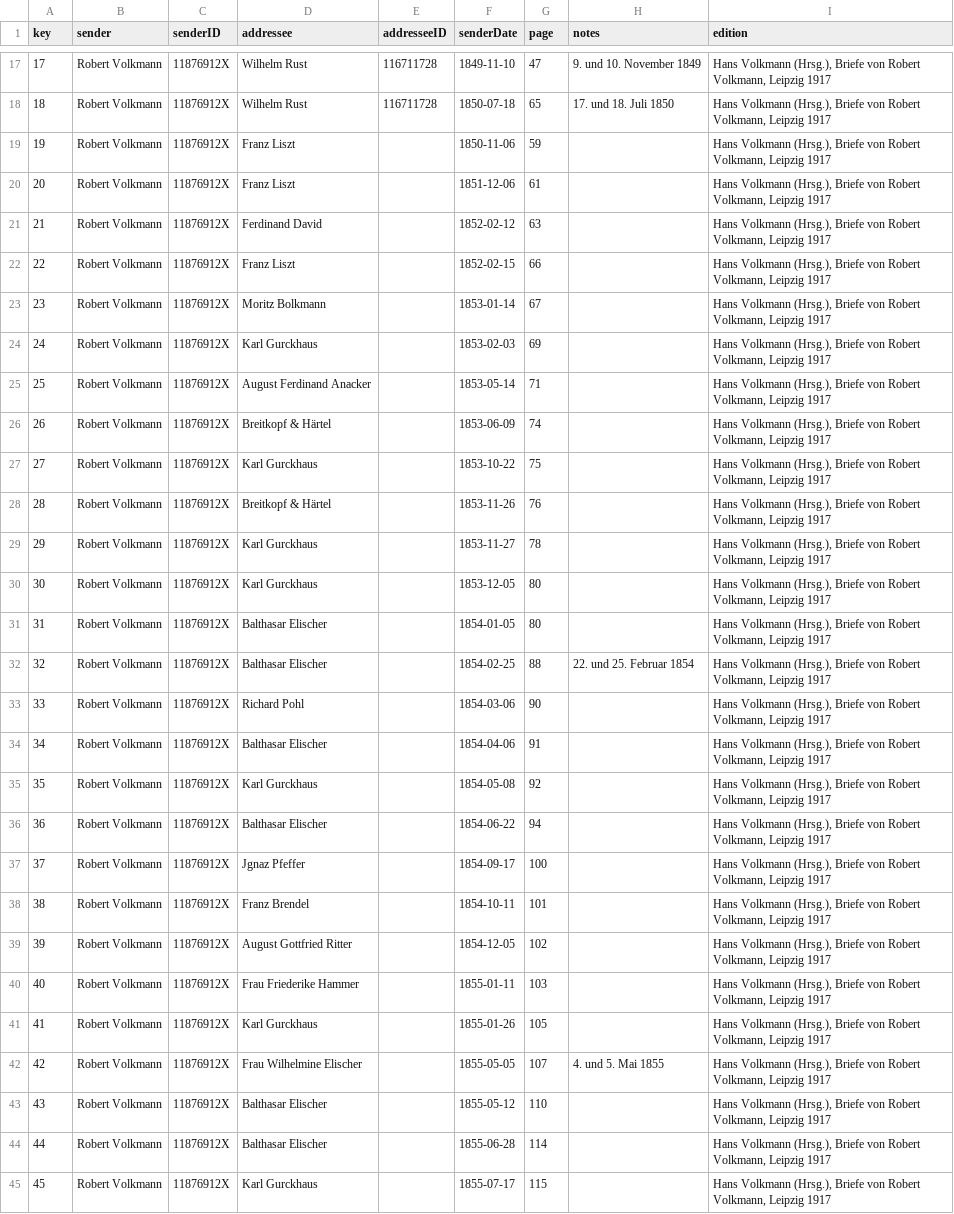
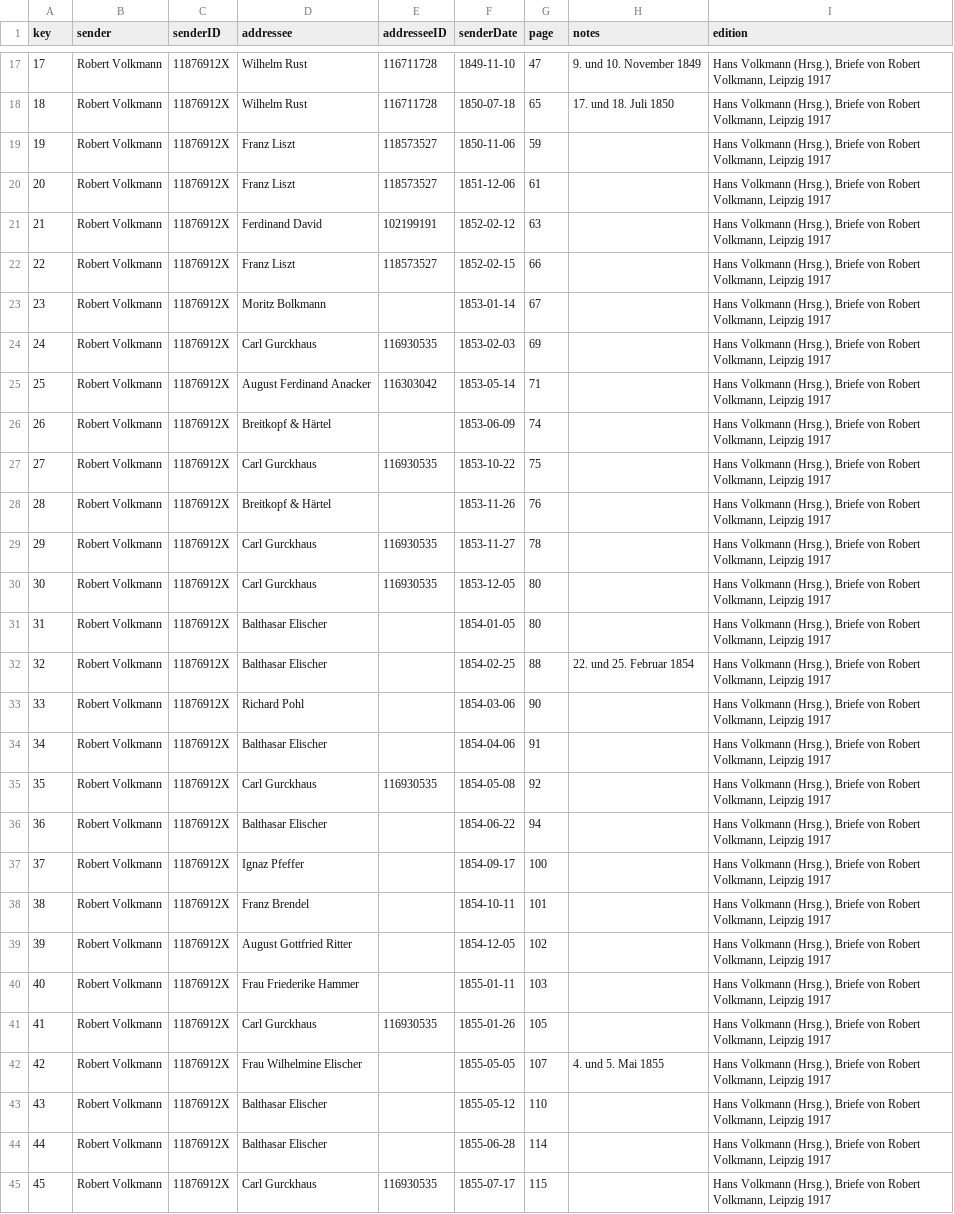
Before and after one commit to rettinghaus/Breitkopf1760, a CSV file: letters/Volkmann Briefe.csv, drawn as a sheet; only a part is shown, gaps mark what is left out; the diff covers the shown part only.

Commit message:
IDs added

```diff
--- a/letters/Volkmann Briefe.csv
+++ b/letters/Volkmann Briefe.csv
@@ -18,14 +18,14 @@ key,sender,senderID,addressee,addresseeID,senderDate,page,notes,edition
 18,Robert Volkmann,11876912X,Wilhelm Rust,116711728,1850-07-18,65,17. und 18. Juli 1850,"Hans Volkmann (Hrsg.), Briefe von Robert Volkmann, Leipzig 1917"
-19,Robert Volkmann,11876912X,Franz Liszt,,1850-11-06,59,,"Hans Volkmann (Hrsg.), Briefe von Robert Volkmann, Leipzig 1917"
-20,Robert Volkmann,11876912X,Franz Liszt,,1851-12-06,61,,"Hans Volkmann (Hrsg.), Briefe von Robert Volkmann, Leipzig 1917"
-21,Robert Volkmann,11876912X,Ferdinand David,,1852-02-12,63,,"Hans Volkmann (Hrsg.), Briefe von Robert Volkmann, Leipzig 1917"
-22,Robert Volkmann,11876912X,Franz Liszt,,1852-02-15,66,,"Hans Volkmann (Hrsg.), Briefe von Robert Volkmann, Leipzig 1917"
+19,Robert Volkmann,11876912X,Franz Liszt,118573527,1850-11-06,59,,"Hans Volkmann (Hrsg.), Briefe von Robert Volkmann, Leipzig 1917"
+20,Robert Volkmann,11876912X,Franz Liszt,118573527,1851-12-06,61,,"Hans Volkmann (Hrsg.), Briefe von Robert Volkmann, Leipzig 1917"
+21,Robert Volkmann,11876912X,Ferdinand David,102199191,1852-02-12,63,,"Hans Volkmann (Hrsg.), Briefe von Robert Volkmann, Leipzig 1917"
+22,Robert Volkmann,11876912X,Franz Liszt,118573527,1852-02-15,66,,"Hans Volkmann (Hrsg.), Briefe von Robert Volkmann, Leipzig 1917"
 23,Robert Volkmann,11876912X,Moritz Bolkmann,,1853-01-14,67,,"Hans Volkmann (Hrsg.), Briefe von Robert Volkmann, Leipzig 1917"
-24,Robert Volkmann,11876912X,Karl Gurckhaus,,1853-02-03,69,,"Hans Volkmann (Hrsg.), Briefe von Robert Volkmann, Leipzig 1917"
-25,Robert Volkmann,11876912X,August Ferdinand Anacker,,1853-05-14,71,,"Hans Volkmann (Hrsg.), Briefe von Robert Volkmann, Leipzig 1917"
+24,Robert Volkmann,11876912X,Carl Gurckhaus,116930535,1853-02-03,69,,"Hans Volkmann (Hrsg.), Briefe von Robert Volkmann, Leipzig 1917"
+25,Robert Volkmann,11876912X,August Ferdinand Anacker,116303042,1853-05-14,71,,"Hans Volkmann (Hrsg.), Briefe von Robert Volkmann, Leipzig 1917"
 26,Robert Volkmann,11876912X,Breitkopf & Härtel,,1853-06-09,74,,"Hans Volkmann (Hrsg.), Briefe von Robert Volkmann, Leipzig 1917"
-27,Robert Volkmann,11876912X,Karl Gurckhaus,,1853-10-22,75,,"Hans Volkmann (Hrsg.), Briefe von Robert Volkmann, Leipzig 1917"
+27,Robert Volkmann,11876912X,Carl Gurckhaus,116930535,1853-10-22,75,,"Hans Volkmann (Hrsg.), Briefe von Robert Volkmann, Leipzig 1917"
 28,Robert Volkmann,11876912X,Breitkopf & Härtel,,1853-11-26,76,,"Hans Volkmann (Hrsg.), Briefe von Robert Volkmann, Leipzig 1917"
-29,Robert Volkmann,11876912X,Karl Gurckhaus,,1853-11-27,78,,"Hans Volkmann (Hrsg.), Briefe von Robert Volkmann, Leipzig 1917"
-30,Robert Volkmann,11876912X,Karl Gurckhaus,,1853-12-05,80,,"Hans Volkmann (Hrsg.), Briefe von Robert Volkmann, Leipzig 1917"
+29,Robert Volkmann,11876912X,Carl Gurckhaus,116930535,1853-11-27,78,,"Hans Volkmann (Hrsg.), Briefe von Robert Volkmann, Leipzig 1917"
+30,Robert Volkmann,11876912X,Carl Gurckhaus,116930535,1853-12-05,80,,"Hans Volkmann (Hrsg.), Briefe von Robert Volkmann, Leipzig 1917"
 31,Robert Volkmann,11876912X,Balthasar Elischer,,1854-01-05,80,,"Hans Volkmann (Hrsg.), Briefe von Robert Volkmann, Leipzig 1917"
@@ -34,5 +34,5 @@ key,sender,senderID,addressee,addresseeID,senderDate,page,notes,edition
 34,Robert Volkmann,11876912X,Balthasar Elischer,,1854-04-06,91,,"Hans Volkmann (Hrsg.), Briefe von Robert Volkmann, Leipzig 1917"
-35,Robert Volkmann,11876912X,Karl Gurckhaus,,1854-05-08,92,,"Hans Volkmann (Hrsg.), Briefe von Robert Volkmann, Leipzig 1917"
+35,Robert Volkmann,11876912X,Carl Gurckhaus,116930535,1854-05-08,92,,"Hans Volkmann (Hrsg.), Briefe von Robert Volkmann, Leipzig 1917"
 36,Robert Volkmann,11876912X,Balthasar Elischer,,1854-06-22,94,,"Hans Volkmann (Hrsg.), Briefe von Robert Volkmann, Leipzig 1917"
-37,Robert Volkmann,11876912X,Jgnaz Pfeffer,,1854-09-17,100,,"Hans Volkmann (Hrsg.), Briefe von Robert Volkmann, Leipzig 1917"
+37,Robert Volkmann,11876912X,Ignaz Pfeffer,,1854-09-17,100,,"Hans Volkmann (Hrsg.), Briefe von Robert Volkmann, Leipzig 1917"
 38,Robert Volkmann,11876912X,Franz Brendel,,1854-10-11,101,,"Hans Volkmann (Hrsg.), Briefe von Robert Volkmann, Leipzig 1917"
@@ -40,3 +40,3 @@ key,sender,senderID,addressee,addresseeID,senderDate,page,notes,edition
 40,Robert Volkmann,11876912X,Frau Friederike Hammer,,1855-01-11,103,,"Hans Volkmann (Hrsg.), Briefe von Robert Volkmann, Leipzig 1917"
-41,Robert Volkmann,11876912X,Karl Gurckhaus,,1855-01-26,105,,"Hans Volkmann (Hrsg.), Briefe von Robert Volkmann, Leipzig 1917"
+41,Robert Volkmann,11876912X,Carl Gurckhaus,116930535,1855-01-26,105,,"Hans Volkmann (Hrsg.), Briefe von Robert Volkmann, Leipzig 1917"
 42,Robert Volkmann,11876912X,Frau Wilhelmine Elischer,,1855-05-05,107,4. und 5. Mai 1855,"Hans Volkmann (Hrsg.), Briefe von Robert Volkmann, Leipzig 1917"
@@ -44,2 +44,2 @@ key,sender,senderID,addressee,addresseeID,senderDate,page,notes,edition
 44,Robert Volkmann,11876912X,Balthasar Elischer,,1855-06-28,114,,"Hans Volkmann (Hrsg.), Briefe von Robert Volkmann, Leipzig 1917"
-45,Robert Volkmann,11876912X,Karl Gurckhaus,,1855-07-17,115,,"Hans Volkmann (Hrsg.), Briefe von Robert Volkmann, Leipzig 1917"
+45,Robert Volkmann,11876912X,Carl Gurckhaus,116930535,1855-07-17,115,,"Hans Volkmann (Hrsg.), Briefe von Robert Volkmann, Leipzig 1917"
```
Also changed, not shown: 34 edited cells elsewhere in this file.
